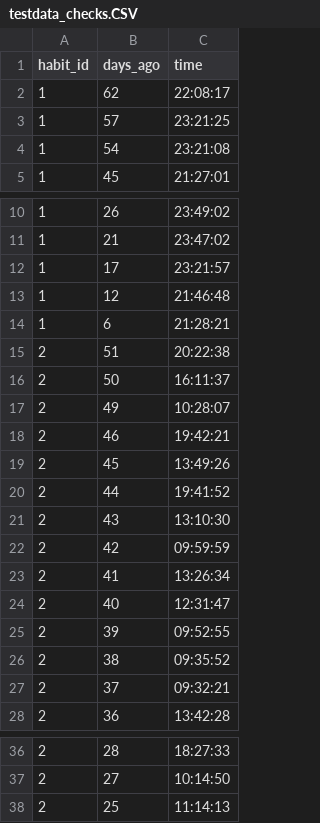
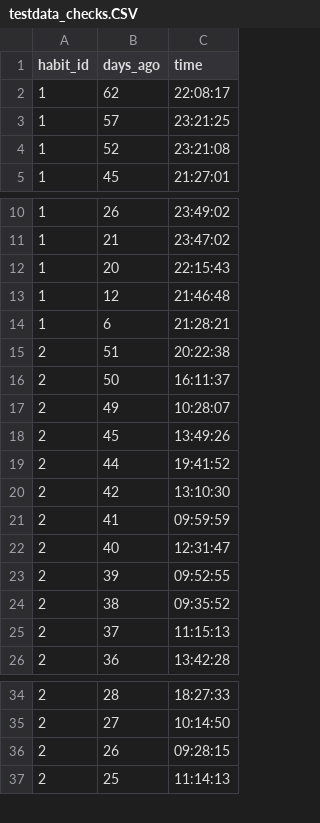
Before and after one commit to SunsetOwl/OOFPP_Habit_Tracker, a CSV file: testdata_checks.CSV, drawn as a sheet; only a part is shown, gaps mark what is left out.

Commit message:
Various changes: Longest streak calculation Small changes to the test dataset for more edge cases in streak calculation Additional Docstrings Ordering the functions in the database connector more reasonably adn renaming them for a consistent naming scheme when loading data from the database.

```diff
--- a/testdata_checks.CSV
+++ b/testdata_checks.CSV
@@ -3,3 +3,3 @@ habit_id;days_ago;time
 1;57;23:21:25
-1;54;23:21:08
+1;52;23:21:08
 1;45;21:27:01
@@ -11,3 +11,3 @@ habit_id;days_ago;time
 1;21;23:47:02
-1;17;23:21:57
+1;20;22:15:43
 1;12;21:46:48
@@ -17,8 +17,6 @@ habit_id;days_ago;time
 2;49;10:28:07
-2;46;19:42:21
 2;45;13:49:26
 2;44;19:41:52
-2;43;13:10:30
-2;42;09:59:59
-2;41;13:26:34
+2;42;13:10:30
+2;41;09:59:59
 2;40;12:31:47
@@ -26,3 +24,3 @@ habit_id;days_ago;time
 2;38;09:35:52
-2;37;09:32:21
+2;37;11:15:13
 2;36;13:42:28
@@ -37,2 +35,3 @@ habit_id;days_ago;time
 2;27;10:14:50
+2;26;09:28:15
 2;25;11:14:13
```
Also changed, not shown: 6 other files.
